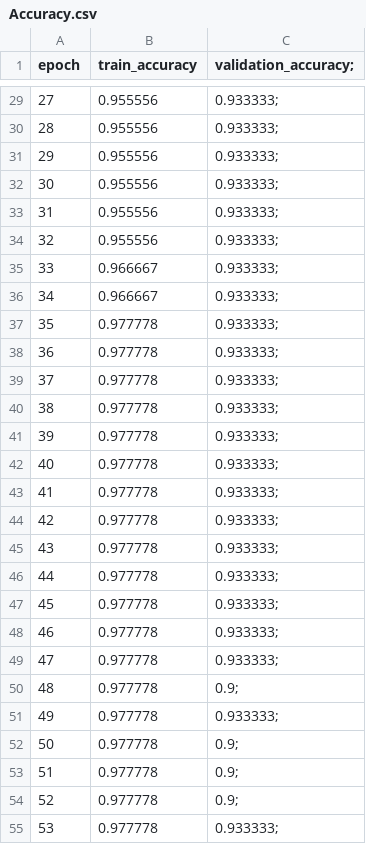
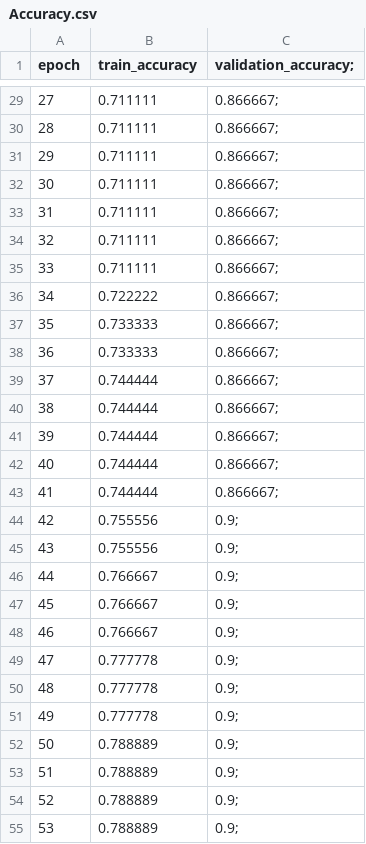
Before and after one commit to AMSC22-23/NeuralNet, a CSV file: Common/Neural_Network/Accuracy.csv, drawn as a sheet; only a part is shown, gaps mark what is left out; the diff covers the shown part only.

```diff
--- a/Common/Neural_Network/Accuracy.csv
+++ b/Common/Neural_Network/Accuracy.csv
@@ -29,27 +29,27 @@ epoch, train_accuracy, validation_accuracy;
-27,0.955556,0.933333;
-28,0.955556,0.933333;
-29,0.955556,0.933333;
-30,0.955556,0.933333;
-31,0.955556,0.933333;
-32,0.955556,0.933333;
-33,0.966667,0.933333;
-34,0.966667,0.933333;
-35,0.977778,0.933333;
-36,0.977778,0.933333;
-37,0.977778,0.933333;
-38,0.977778,0.933333;
-39,0.977778,0.933333;
-40,0.977778,0.933333;
-41,0.977778,0.933333;
-42,0.977778,0.933333;
-43,0.977778,0.933333;
-44,0.977778,0.933333;
-45,0.977778,0.933333;
-46,0.977778,0.933333;
-47,0.977778,0.933333;
-48,0.977778,0.9;
-49,0.977778,0.933333;
-50,0.977778,0.9;
-51,0.977778,0.9;
-52,0.977778,0.9;
-53,0.977778,0.933333;
+27,0.711111,0.866667;
+28,0.711111,0.866667;
+29,0.711111,0.866667;
+30,0.711111,0.866667;
+31,0.711111,0.866667;
+32,0.711111,0.866667;
+33,0.711111,0.866667;
+34,0.722222,0.866667;
+35,0.733333,0.866667;
+36,0.733333,0.866667;
+37,0.744444,0.866667;
+38,0.744444,0.866667;
+39,0.744444,0.866667;
+40,0.744444,0.866667;
+41,0.744444,0.866667;
+42,0.755556,0.9;
+43,0.755556,0.9;
+44,0.766667,0.9;
+45,0.766667,0.9;
+46,0.766667,0.9;
+47,0.777778,0.9;
+48,0.777778,0.9;
+49,0.777778,0.9;
+50,0.788889,0.9;
+51,0.788889,0.9;
+52,0.788889,0.9;
+53,0.788889,0.9;
```
Also changed, not shown: 133 edited cells elsewhere in this file, Common/Neural_Network/Loss.csv, 4 other files.
